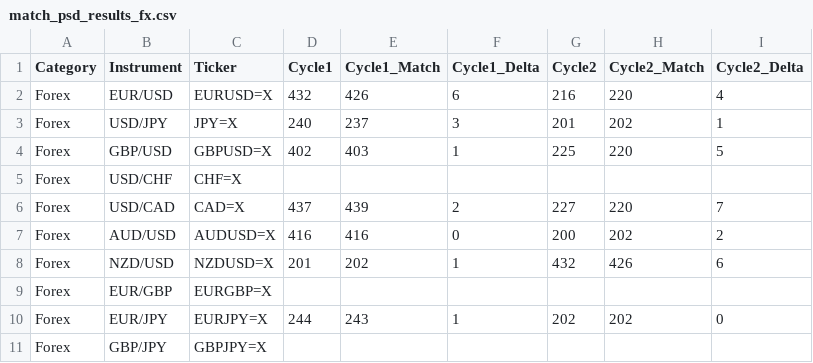
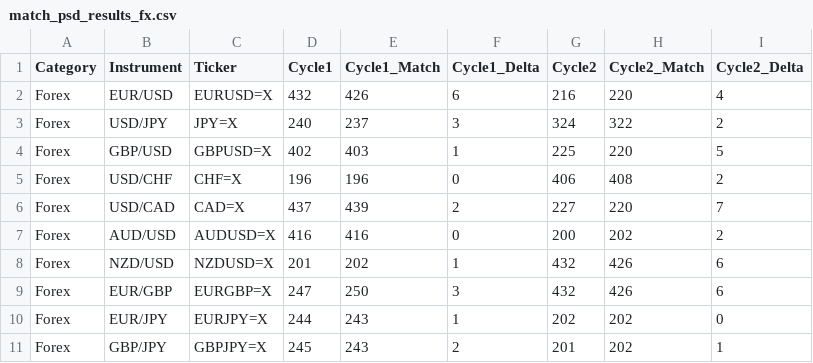
Before and after one commit to rakesh-tiwari-alersal/Universal-Market-Cycles, a CSV file: psd_results/match_psd_results_fx.csv, drawn as a sheet.

```diff
--- a/psd_results/match_psd_results_fx.csv
+++ b/psd_results/match_psd_results_fx.csv
@@ -2,5 +2,5 @@ Category,Instrument,Ticker,Cycle1,Cycle1_Match,Cycle1_Delta,Cycle2,Cycle2_Match,
 Forex,EUR/USD,EURUSD=X,432,426,6,216,220,4
-Forex,USD/JPY,JPY=X,240,237,3,201,202,1
+Forex,USD/JPY,JPY=X,240,237,3,324,322,2
 Forex,GBP/USD,GBPUSD=X,402,403,1,225,220,5
-Forex,USD/CHF,CHF=X,,,,,,
+Forex,USD/CHF,CHF=X,196,196,0,406,408,2
 Forex,USD/CAD,CAD=X,437,439,2,227,220,7
@@ -8,4 +8,4 @@ Forex,AUD/USD,AUDUSD=X,416,416,0,200,202,2
 Forex,NZD/USD,NZDUSD=X,201,202,1,432,426,6
-Forex,EUR/GBP,EURGBP=X,,,,,,
+Forex,EUR/GBP,EURGBP=X,247,250,3,432,426,6
 Forex,EUR/JPY,EURJPY=X,244,243,1,202,202,0
-Forex,GBP/JPY,GBPJPY=X,,,,,,
+Forex,GBP/JPY,GBPJPY=X,245,243,2,201,202,1
```
Also changed, not shown: psd_results/match_psd_results_co.csv, psd_results/match_psd_results_eq.csv, 1 other file.
